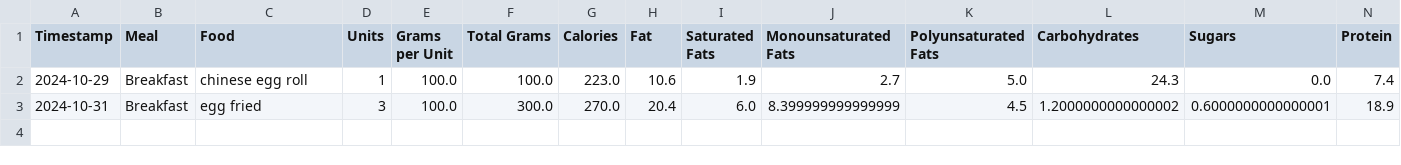
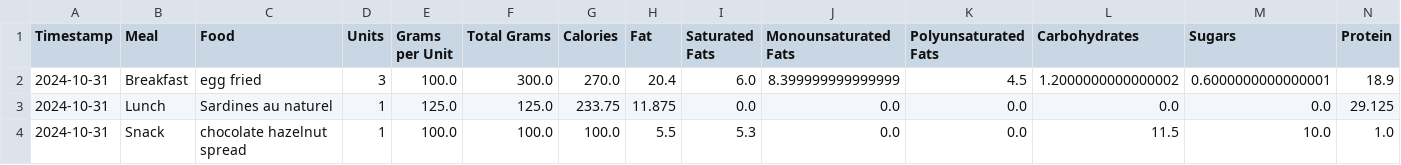
Before and after one commit to juanpabloangarita/Perform_AI, a CSV file: data/processed/csv/user_nutrition.csv, drawn as a sheet; only a part is shown; removed rows and columns are numbered as before the commit, all else as after; rows hold the shown columns only; the diff names each change by its address in the sheet, - before the commit and + after, or states it on an @@ line.

Commit message:
refactored user nutrition from FileSaver

```diff
--- a/data/processed/csv/user_nutrition.csv
+++ b/data/processed/csv/user_nutrition.csv
-row 2: 2024-10-29 | Breakfast | chinese egg roll | 1 | 100.0 | 100.0 | 223.0 | 10.6 | 1.9 | 2.7 | 5.0 | 24.3 | 0.0 | 7.4
+row 3: 2024-10-31 | Lunch | Sardines au naturel | 1 | 125.0 | 125.0 | 233.75 | 11.875 | 0.0 | 0.0 | 0.0 | 0.0 | 0.0 | 29.125
+row 4: 2024-10-31 | Snack | chocolate hazelnut spread | 1 | 100.0 | 100.0 | 100.0 | 5.5 | 5.3 | 0.0 | 0.0 | 11.5 | 10.0 | 1.0
```
Also changed, not shown: 13 other files.
